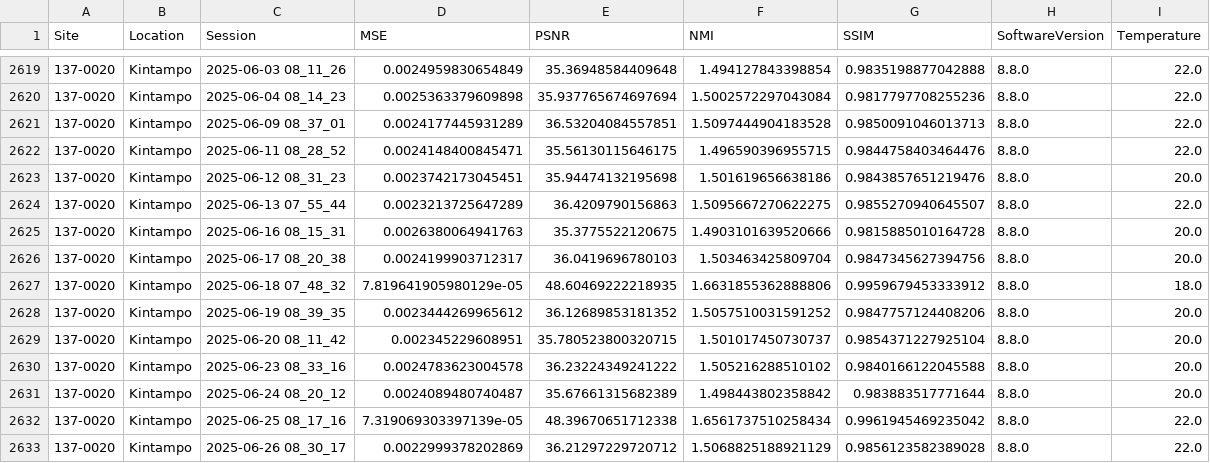
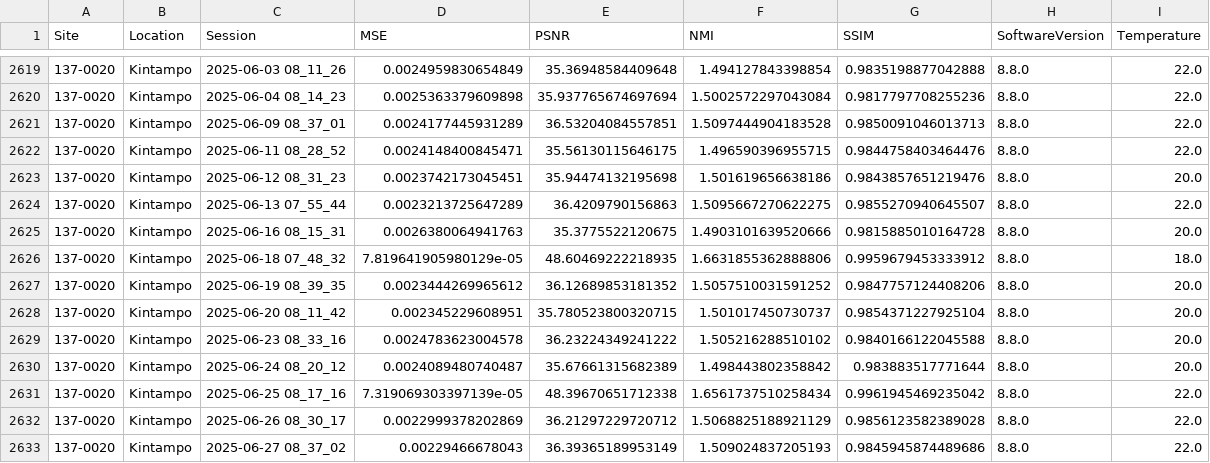
Before and after one commit to UNITY-Physics/UNITY-Dashboard, a CSV file: src/data/RWE_PSNR.csv, drawn as a sheet; only a part is shown, gaps mark what is left out; the shorter side is filled out with more unchanged rows; the diff names each change by its address in the sheet, - before the commit and + after, or states it on an @@ line.

```diff
--- a/src/data/RWE_PSNR.csv
+++ b/src/data/RWE_PSNR.csv
-row 2626: 137-0020 | Kintampo | 2025-06-17 08_20_38 | 0.0024199903712317 | 36.0419696780103 | 1.503463425809704 | 0.9847345627394756 | 8.8.0 | 20.0
```
